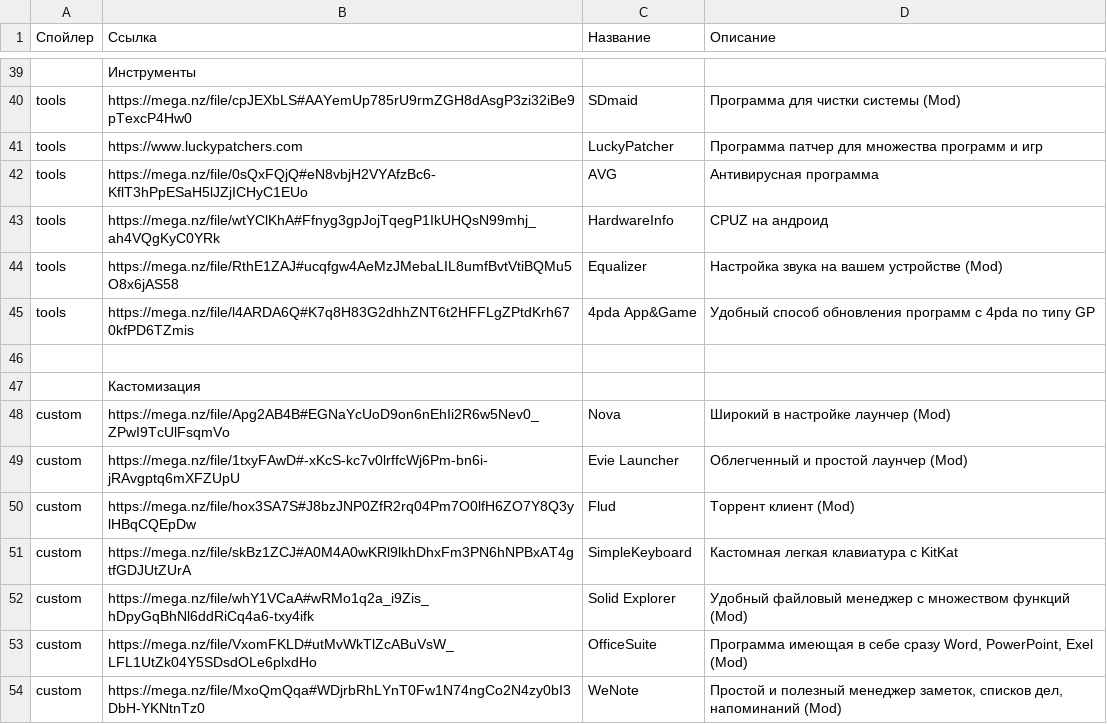
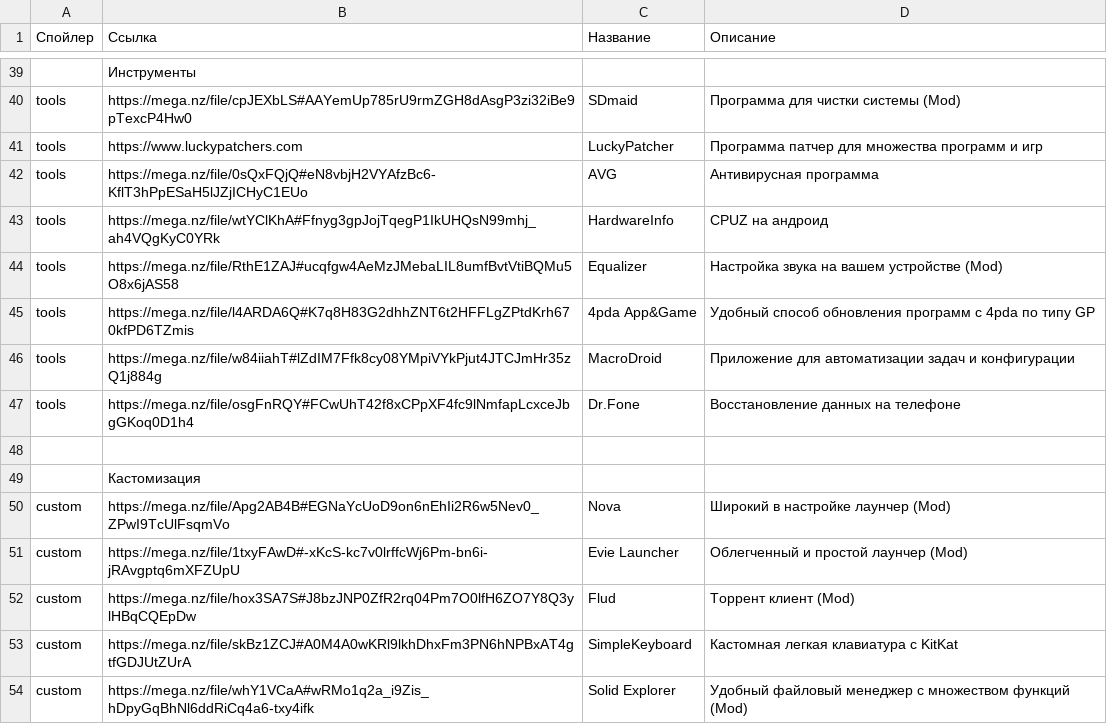
Before and after one commit to app8ook/app8ook.github.io, a CSV file: data/data_Android.csv, drawn as a sheet; only a part is shown, gaps mark what is left out; the shorter side is filled out with more unchanged rows; the diff names each change by its address in the sheet, - before the commit and + after, or states it on an @@ line.

Commit message:
modified:   data/data_Android.csv modified:   data/data_Games.csv modified:   data/data_Links.csv modified:   data/data_Windows.csv

```diff
--- a/data/data_Android.csv
+++ b/data/data_Android.csv
+row 46: tools | https://mega.nz/file/w84iiahT#lZdIM7Ffk8cy08YMpiVYkPjut4JTCJmHr35zQ1j884g | MacroDroid | Приложение для автоматизации задач и конфигурации
+row 47: tools | https://mega.nz/file/osgFnRQY#FCwUhT42f8xCPpXF4fc9lNmfapLcxceJbgGKoq0D1h4 | Dr.Fone | Восстановление данных на телефоне
```
Also changed, not shown: data/data_Games.csv, data/data_Links.csv, 1 other file.
